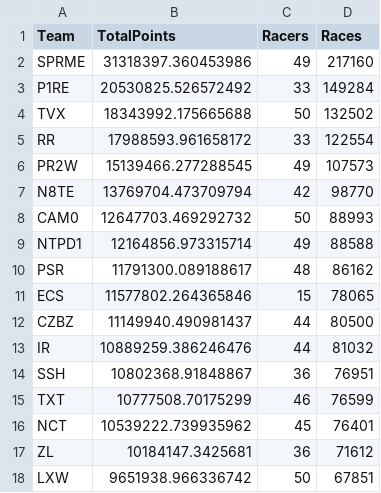
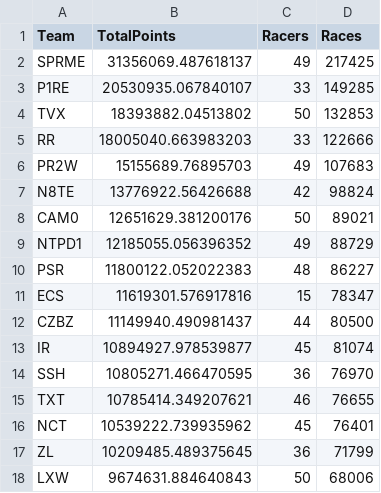
Before and after one commit to professional124/axionNTLEADERBOARDS, a CSV file: csv_archive/nitrotype_team_leaderboard_20250417.csv, drawn as a sheet; only a part is shown; the diff covers the shown part only.

```diff
--- a/csv_archive/nitrotype_team_leaderboard_20250417.csv
+++ b/csv_archive/nitrotype_team_leaderboard_20250417.csv
@@ -1,18 +1,18 @@
 Team,TotalPoints,Racers,Races
-SPRME,31318397.360453986,49,217160
-P1RE,20530825.526572492,33,149284
-TVX,18343992.175665688,50,132502
-RR,17988593.961658172,33,122554
-PR2W,15139466.277288545,49,107573
-N8TE,13769704.473709794,42,98770
-CAM0,12647703.469292732,50,88993
-NTPD1,12164856.973315714,49,88588
-PSR,11791300.089188617,48,86162
-ECS,11577802.264365846,15,78065
+SPRME,31356069.487618137,49,217425
+P1RE,20530935.067840107,33,149285
+TVX,18393882.04513802,50,132853
+RR,18005040.663983203,33,122666
+PR2W,15155689.76895703,49,107683
+N8TE,13776922.56426688,42,98824
+CAM0,12651629.381200176,50,89021
+NTPD1,12185055.056396352,49,88729
+PSR,11800122.052022383,48,86227
+ECS,11619301.576917816,15,78347
 CZBZ,11149940.490981437,44,80500
-IR,10889259.386246476,44,81032
-SSH,10802368.91848867,36,76951
-TXT,10777508.70175299,46,76599
+IR,10894927.978539877,45,81074
+SSH,10805271.466470595,36,76970
+TXT,10785414.349207621,46,76655
 NCT,10539222.739935962,45,76401
-ZL,10184147.3425681,36,71612
-LXW,9651938.966336742,50,67851
+ZL,10209485.489375645,36,71799
+LXW,9674631.884640843,50,68006
```
Also changed, not shown: 3 added rows, 3 removed rows and 56 edited cells elsewhere in this file, csv_archive/nitrotype_season_leaderboard_20250417.csv, 1 other file.
